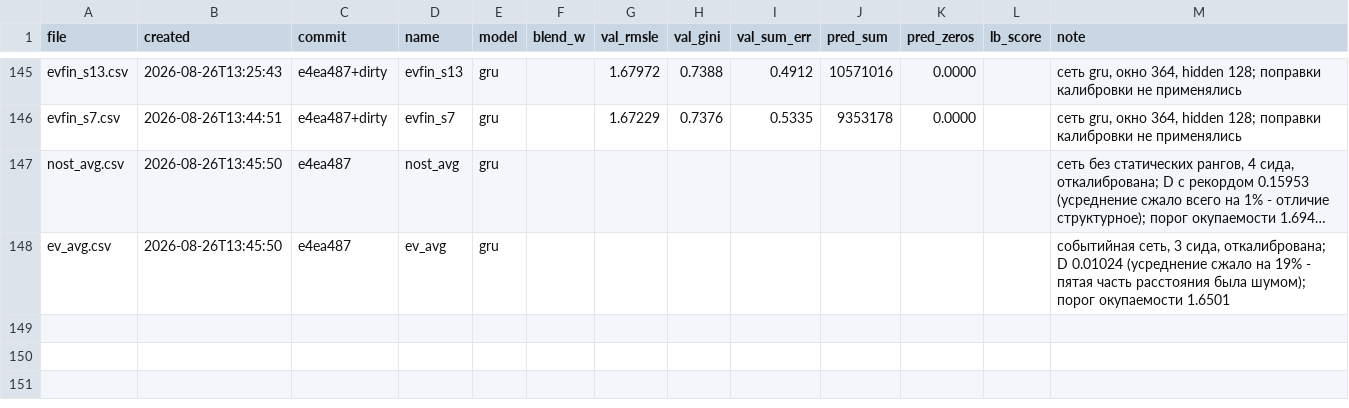
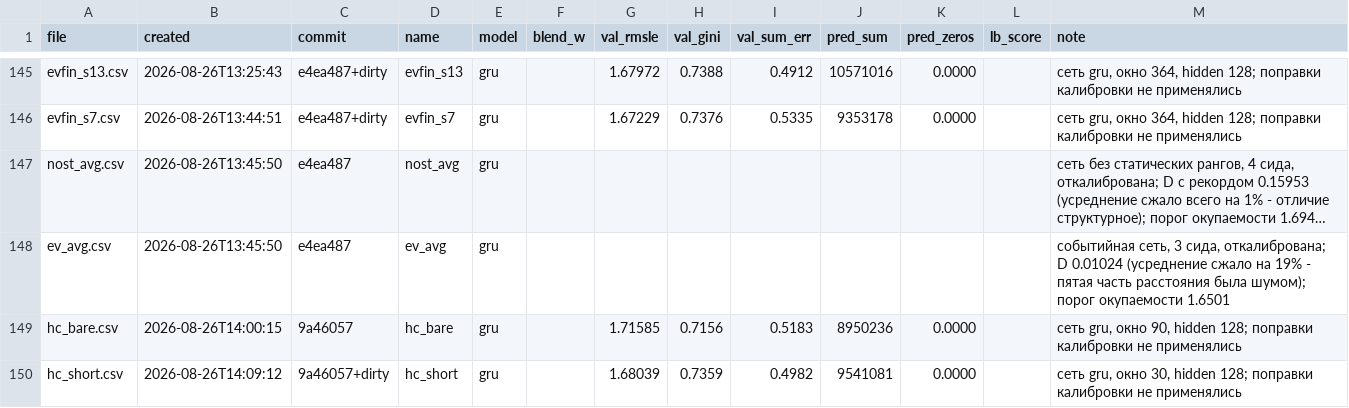
Before and after one commit to imaO0O/ozon-ml-champ, a CSV file: submissions/log.csv, drawn as a sheet; only a part is shown, gaps mark what is left out; long unchanged cells end in …; the diff names each change by its address in the sheet, - before the commit and + after, or states it on an @@ line.

```diff
--- a/submissions/log.csv
+++ b/submissions/log.csv
+row 149: hc_bare.csv | 2026-08-26T14:00:15 | 9a46057 | hc_bare | gru |  | 1.71585 | 0.7156 | 0.5183 | 8950236 | 0.0000 |  | сеть gru, окно 90, hidden 128; поправки калибровки не применялись
+row 150: hc_short.csv | 2026-08-26T14:09:12 | 9a46057+dirty | hc_short | gru |  | 1.68039 | 0.7359 | 0.4982 | 9541081 | 0.0000 |  | сеть gru, окно 30, hidden 128; поправки калибровки не применялись
```
Also changed, not shown: models/experiments.csv, 1 other file.
